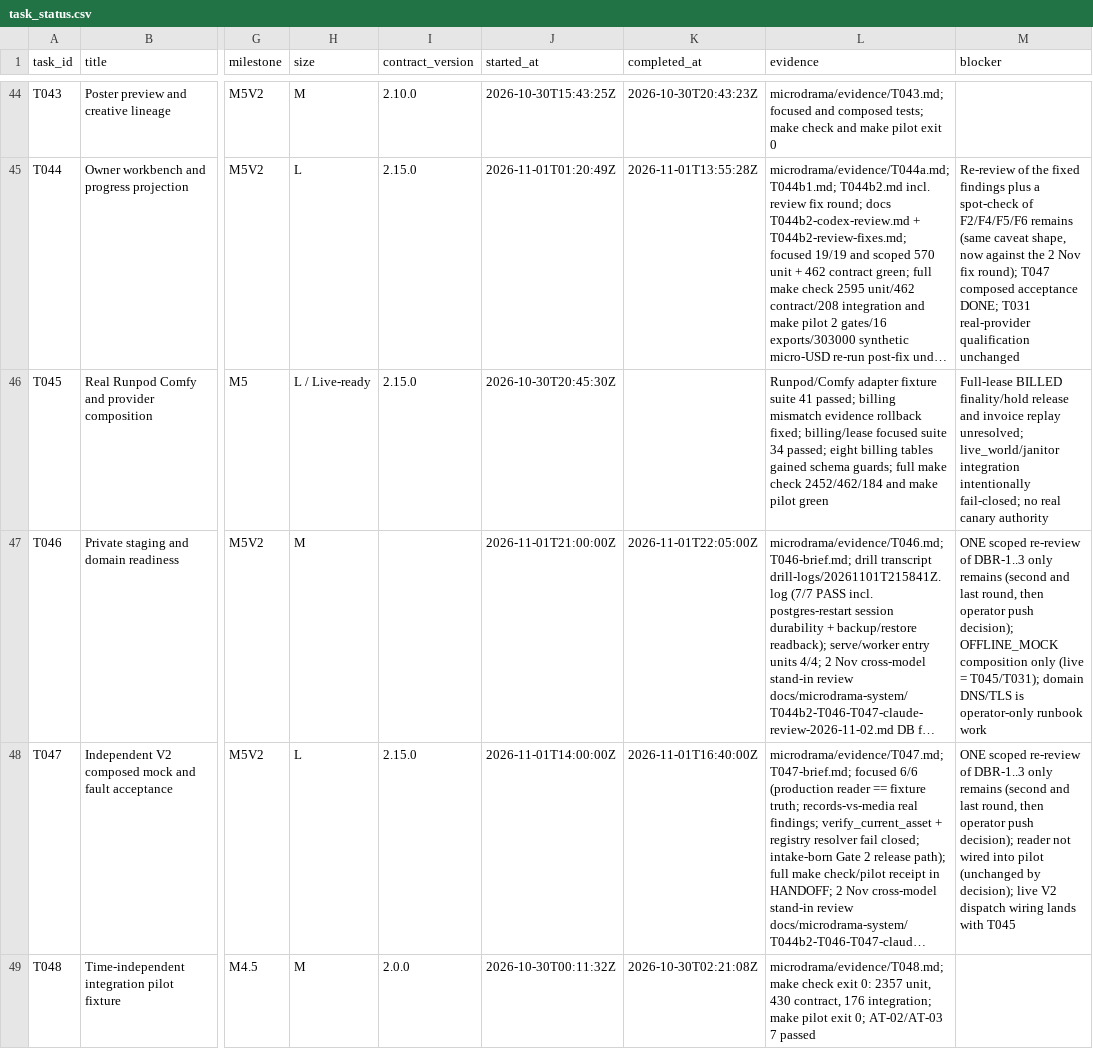
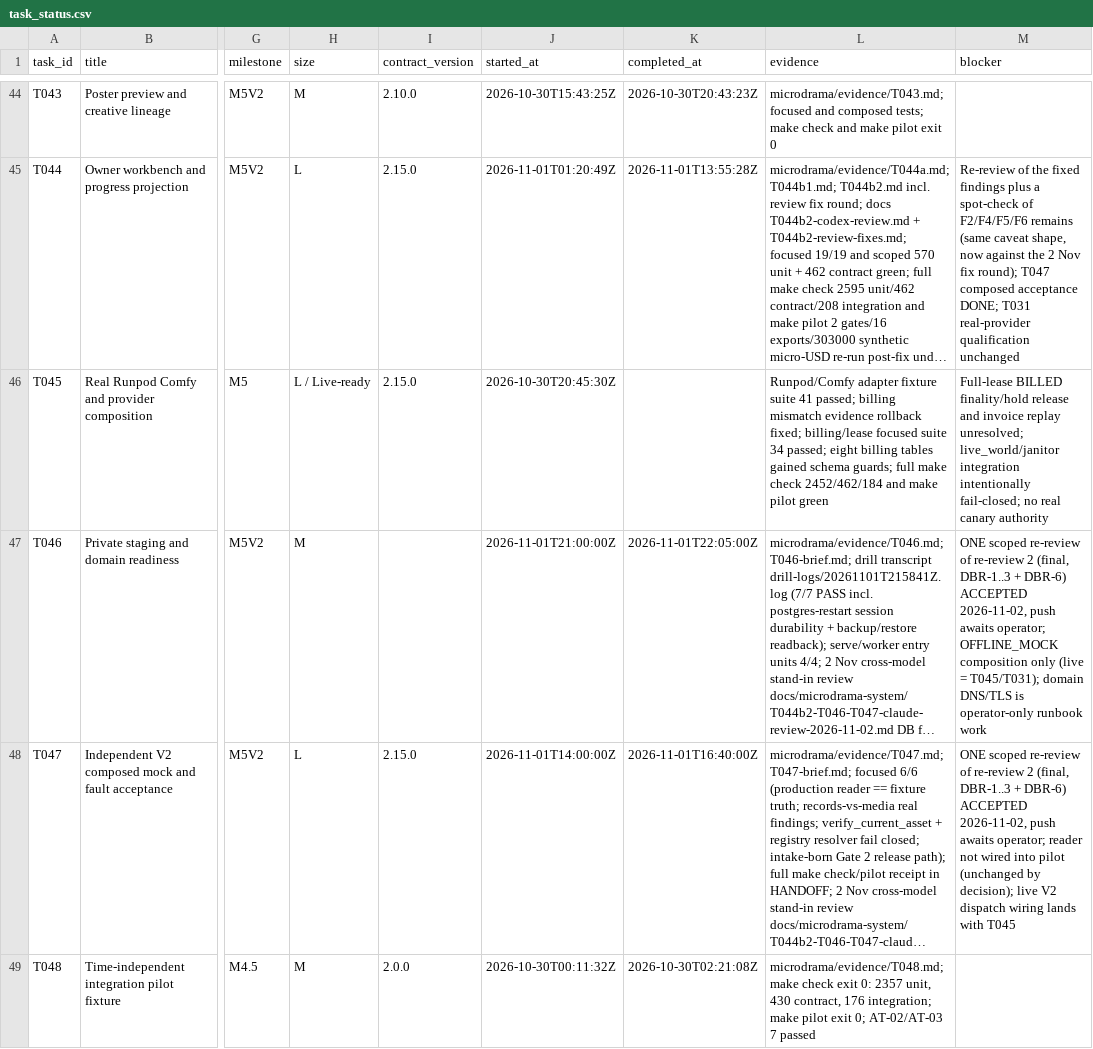
Before and after one commit to Clarenze-C/aivora-drama-box, a CSV file: docs/microdrama-system/task_status.csv, drawn as a sheet; only a part is shown, gaps mark what is left out; long unchanged cells end in …; the diff names each change by its address in the sheet, - before the commit and + after, or states it on an @@ line.

```diff
--- a/docs/microdrama-system/task_status.csv
+++ b/docs/microdrama-system/task_status.csv
-M47 (blocker): …re-review of DBR-1..3 only remains (second and last round, then operator push decision); OFFLINE_MOCK composition…
+M47 (blocker): …re-review of re-review 2 (final, DBR-1..3 + DBR-6) ACCEPTED 2026-11-02, push awaits operator; OFFLINE_MOCK composition…
-M48 (blocker): …re-review of DBR-1..3 only remains (second and last round, then operator push decision); reader not…
+M48 (blocker): …re-review of re-review 2 (final, DBR-1..3 + DBR-6) ACCEPTED 2026-11-02, push awaits operator; reader not…
```
Also changed, not shown: 2 other files.
